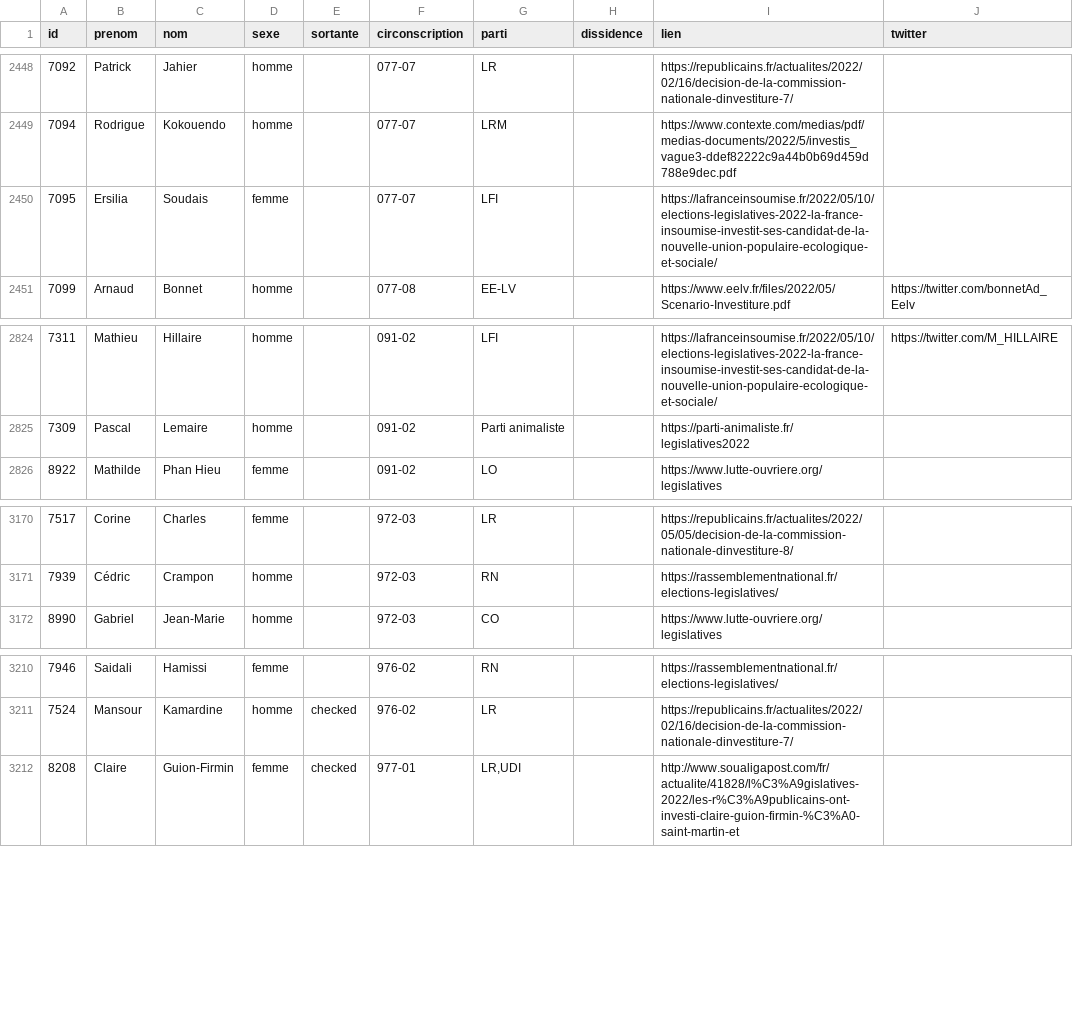
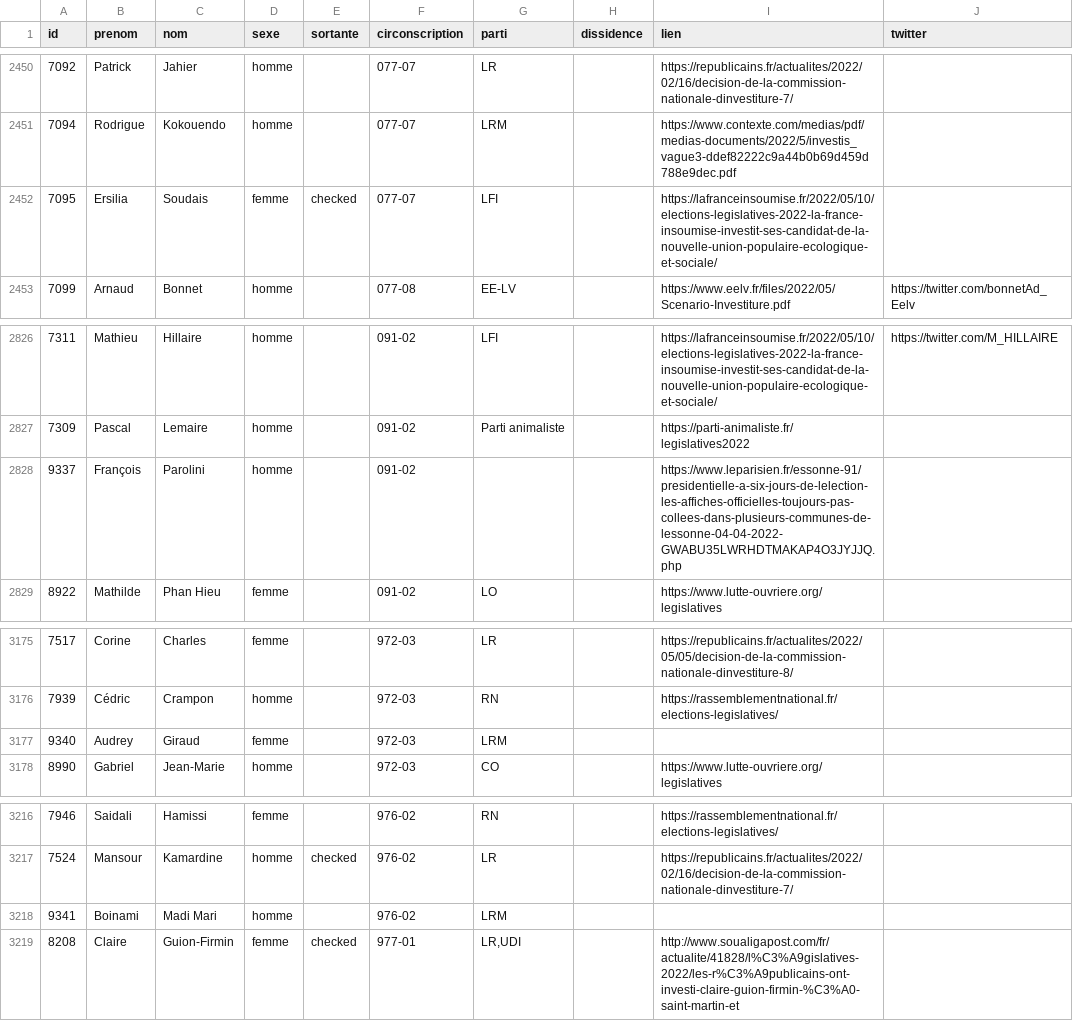
Before and after one commit to nsppolls/nsppolls, a CSV file: donnees/candidatures_legislatives.csv, drawn as a sheet; only a part is shown, gaps mark what is left out; the diff covers the shown part only.

```diff
--- a/donnees/candidatures_legislatives.csv
+++ b/donnees/candidatures_legislatives.csv
@@ -2449,3 +2451,3 @@
 7094,Rodrigue,Kokouendo,homme,,077-07,LRM,,https://www.contexte.com/medias/pdf/medias-documents/2022/5/investis_vague3-ddef82222c9a44b0b69d459d788e9dec.pdf,
-7095,Ersilia,Soudais,femme,,077-07,LFI,,https://lafranceinsoumise.fr/2022/05/10/elections-legislatives-2022-la-france-insoumise-investit-ses-candidat-de-la-nouvelle-union-populaire-ecologique-et-sociale/,
+7095,Ersilia,Soudais,femme,checked,077-07,LFI,,https://lafranceinsoumise.fr/2022/05/10/elections-legislatives-2022-la-france-insoumise-investit-ses-candidat-de-la-nouvelle-union-populaire-ecologique-et-sociale/,
 7099,Arnaud,Bonnet,homme,,077-08,EE-LV,,https://www.eelv.fr/files/2022/05/Scenario-Investiture.pdf,https://twitter.com/bonnetAd_Eelv
@@ -2825,2 +2827,3 @@
 7309,Pascal,Lemaire,homme,,091-02,Parti animaliste,,https://parti-animaliste.fr/legislatives2022,
+9337,François,Parolini,homme,,091-02,,,https://www.leparisien.fr/essonne-91/presidentielle-a-six-jours-de-lelection-les-affiches-officielles-toujours-pas-collees-dans-plusieurs-communes-de-lessonne-04-04-2022-GWABU35LWRHDTMAKAP4O3JYJJQ.php,
 8922,Mathilde,Phan Hieu,femme,,091-02,LO,,https://www.lutte-ouvriere.org/legislatives,
@@ -3171,2 +3176,3 @@
 7939,Cédric,Crampon,homme,,972-03,RN,,https://rassemblementnational.fr/elections-legislatives/,
+9340,Audrey,Giraud,femme,,972-03,LRM,,,
 8990,Gabriel,Jean-Marie,homme,,972-03,CO,,https://www.lutte-ouvriere.org/legislatives,
@@ -3211,2 +3217,3 @@
 7524,Mansour,Kamardine,homme,checked,976-02,LR,,https://republicains.fr/actualites/2022/02/16/decision-de-la-commission-nationale-dinvestiture-7/,
+9341,Boinami,Madi Mari,homme,,976-02,LRM,,,
 8208,Claire,Guion-Firmin,femme,checked,977-01,"LR,UDI",,http://www.soualigapost.com/fr/actualite/41828/l%C3%A9gislatives-2022/les-r%C3%A9publicains-ont-investi-claire-guion-firmin-%C3%A0-saint-martin-et,
```
Also changed, not shown: 6 added rows, 2 removed rows and 1 edited cell elsewhere in this file.
